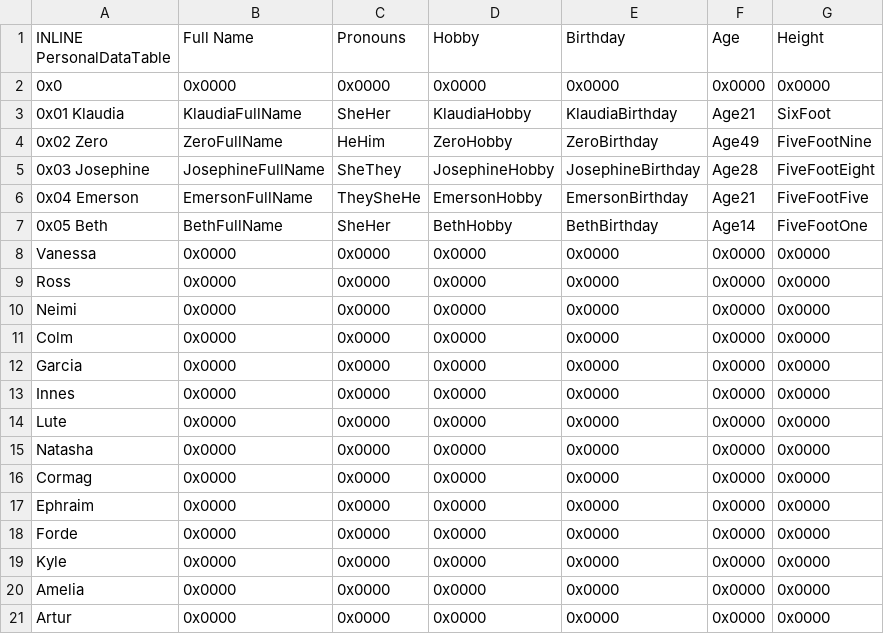
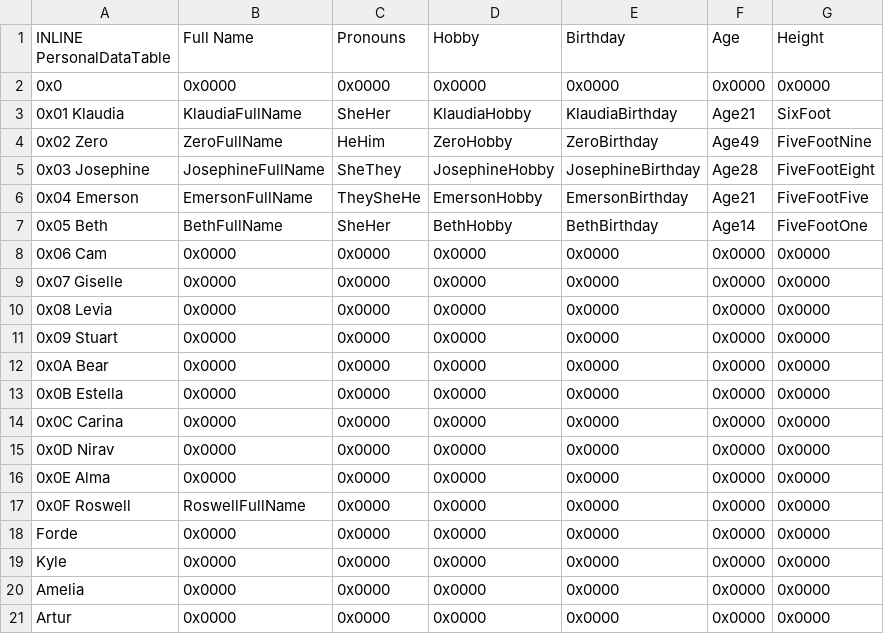
Before and after one commit to GigaExcalibur/Devotia, a CSV file: Tables/NightmareModules/Misc/PersonalDataEditor.csv, drawn as a sheet; only a part is shown.

```diff
--- a/Tables/NightmareModules/Misc/PersonalDataEditor.csv
+++ b/Tables/NightmareModules/Misc/PersonalDataEditor.csv
@@ -7,12 +7,12 @@ INLINE PersonalDataTable,Full Name,Pronouns,Hobby,Birthday,Age,Height
 0x05 Beth,BethFullName,SheHer,BethHobby,BethBirthday,Age14,FiveFootOne
-Vanessa,0x0000,0x0000,0x0000,0x0000,0x0000,0x0000
-Ross,0x0000,0x0000,0x0000,0x0000,0x0000,0x0000
-Neimi,0x0000,0x0000,0x0000,0x0000,0x0000,0x0000
-Colm,0x0000,0x0000,0x0000,0x0000,0x0000,0x0000
-Garcia,0x0000,0x0000,0x0000,0x0000,0x0000,0x0000
-Innes,0x0000,0x0000,0x0000,0x0000,0x0000,0x0000
-Lute,0x0000,0x0000,0x0000,0x0000,0x0000,0x0000
-Natasha,0x0000,0x0000,0x0000,0x0000,0x0000,0x0000
-Cormag,0x0000,0x0000,0x0000,0x0000,0x0000,0x0000
-Ephraim,0x0000,0x0000,0x0000,0x0000,0x0000,0x0000
+0x06 Cam,0x0000,0x0000,0x0000,0x0000,0x0000,0x0000
+0x07 Giselle,0x0000,0x0000,0x0000,0x0000,0x0000,0x0000
+0x08 Levia,0x0000,0x0000,0x0000,0x0000,0x0000,0x0000
+0x09 Stuart,0x0000,0x0000,0x0000,0x0000,0x0000,0x0000
+0x0A Bear,0x0000,0x0000,0x0000,0x0000,0x0000,0x0000
+0x0B Estella,0x0000,0x0000,0x0000,0x0000,0x0000,0x0000
+0x0C Carina,0x0000,0x0000,0x0000,0x0000,0x0000,0x0000
+0x0D Nirav,0x0000,0x0000,0x0000,0x0000,0x0000,0x0000
+0x0E Alma,0x0000,0x0000,0x0000,0x0000,0x0000,0x0000
+0x0F Roswell,RoswellFullName,0x0000,0x0000,0x0000,0x0000,0x0000
 Forde,0x0000,0x0000,0x0000,0x0000,0x0000,0x0000
```
Also changed, not shown: 2 other files.
